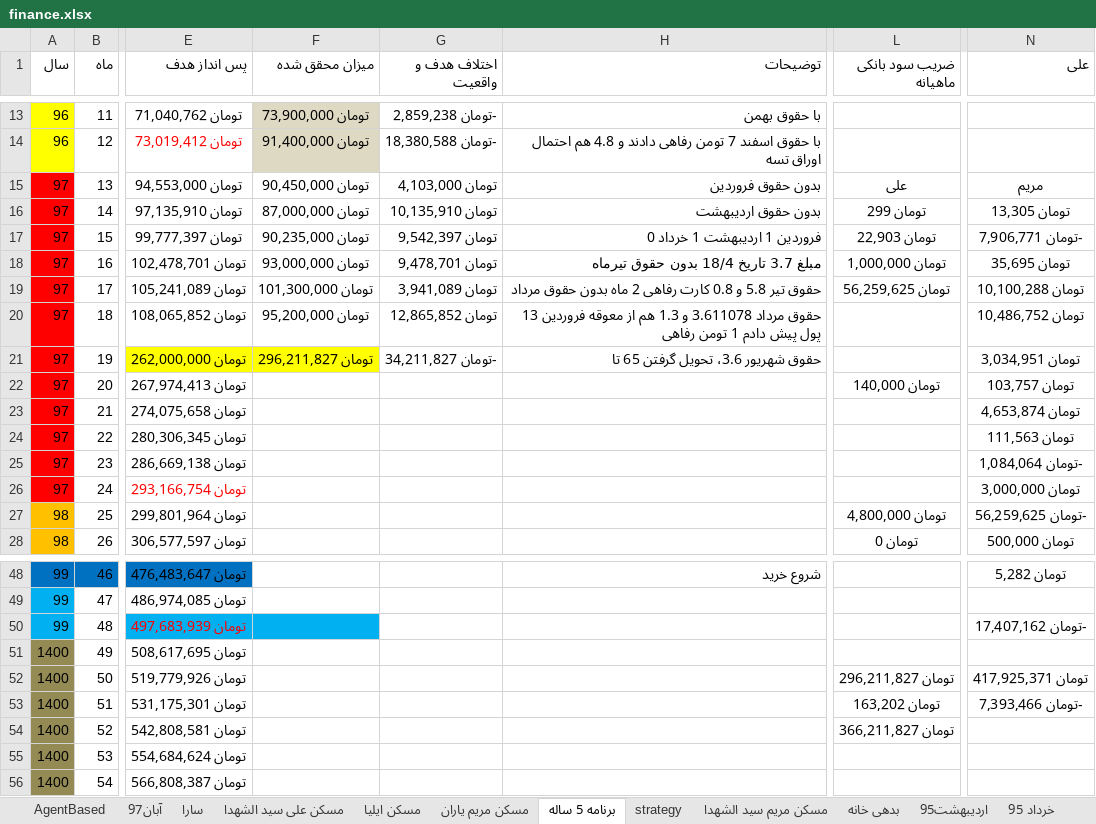
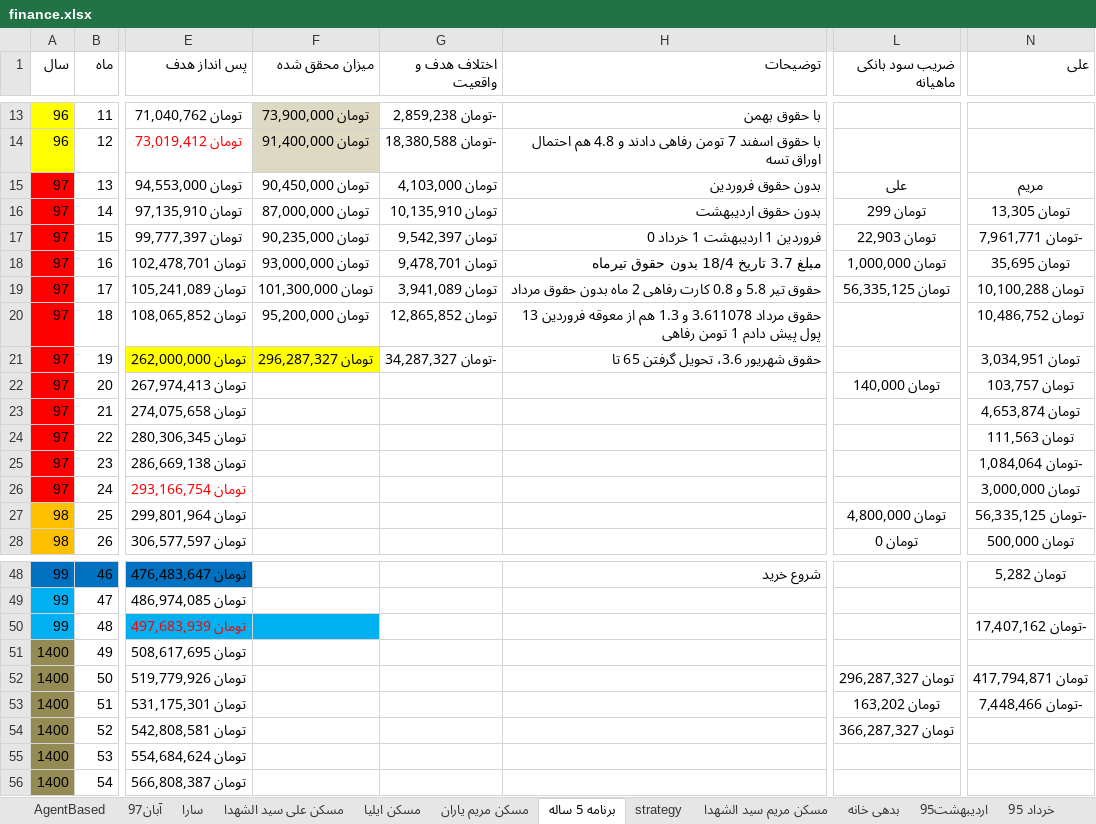
Before and after one commit to ali61n60/AudioDemo, an Excel workbook: AudioDemo/finance/finance.xlsx, sheet برنامه 5 ساله, drawn as a sheet; only a part is shown, gaps mark what is left out; values as stored, in another font and other column widths than the file's, no borders; conditional formats not drawn; the diff names each change by its address in the sheet, - before the commit and + after, or states it on an @@ line.

```diff
--- a/AudioDemo/finance/finance.xlsx (sheet برنامه 5 ساله)
+++ b/AudioDemo/finance/finance.xlsx (sheet برنامه 5 ساله)
-N17 (علی): -تومان 7,906,771
+N17 (علی): -تومان 7,961,771
-L19 (ضریب سود بانکی ماهیانه): تومان 56,259,625
+L19 (ضریب سود بانکی ماهیانه): تومان 56,335,125
-F21 (میزان محقق شده): تومان 296,211,827
+F21 (میزان محقق شده): تومان 296,287,327
-G21 (اختلاف هدف و واقعیت): -تومان 34,211,827
+G21 (اختلاف هدف و واقعیت): -تومان 34,287,327
-N27 (علی): -تومان 56,259,625
+N27 (علی): -تومان 56,335,125
-L52 (ضریب سود بانکی ماهیانه): تومان 296,211,827
+L52 (ضریب سود بانکی ماهیانه): تومان 296,287,327
-N52 (علی): تومان 417,925,371
+N52 (علی): تومان 417,794,871
-N53 (علی): -تومان 7,393,466
+N53 (علی): -تومان 7,448,466
-L54 (ضریب سود بانکی ماهیانه): تومان 366,211,827
+L54 (ضریب سود بانکی ماهیانه): تومان 366,287,327
```
Also changed, not shown: sheet سارا, sheet آبان97.
